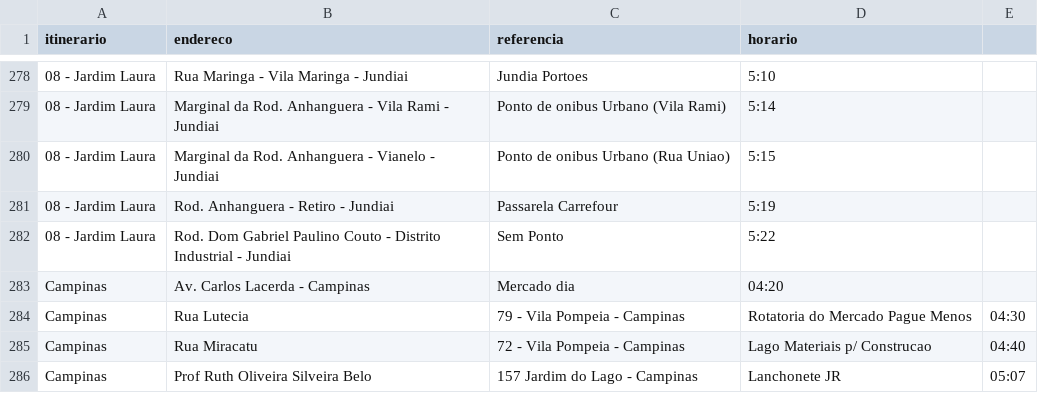
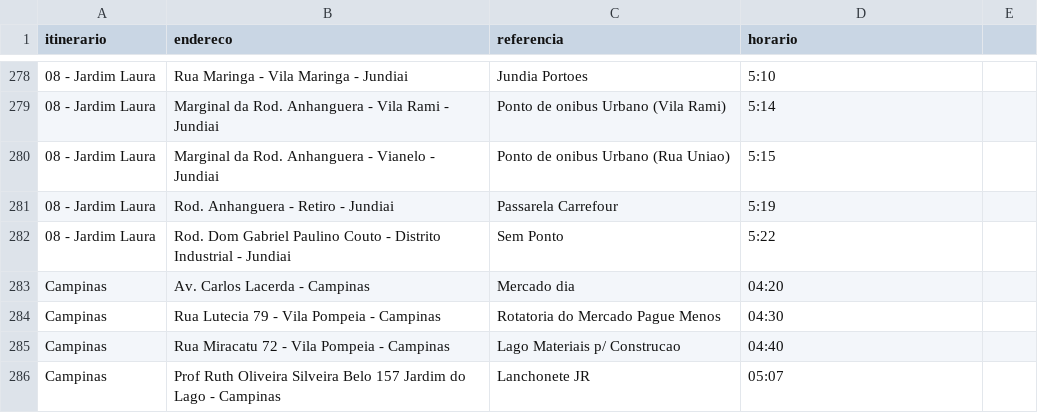
Before and after one commit to BruceSouzaMagalu/itinerarios_CD300_magalu, a CSV file: itinerariost4.csv, drawn as a sheet; only a part is shown, gaps mark what is left out.

Commit message:
v1

```diff
--- a/itinerariost4.csv
+++ b/itinerariost4.csv
@@ -283,4 +283,4 @@ itinerario,endereco,referencia,horario
 Campinas,Av. Carlos Lacerda - Campinas,Mercado dia,04:20
-Campinas,Rua Lutecia, 79 - Vila Pompeia - Campinas,Rotatoria do Mercado Pague Menos,04:30
-Campinas,Rua Miracatu, 72 - Vila Pompeia - Campinas,Lago Materiais p/ Construcao,04:40
-Campinas,Prof Ruth Oliveira Silveira Belo, 157  Jardim do Lago - Campinas,Lanchonete JR,05:07
+Campinas,Rua Lutecia 79 - Vila Pompeia - Campinas,Rotatoria do Mercado Pague Menos,04:30
+Campinas,Rua Miracatu 72 - Vila Pompeia - Campinas,Lago Materiais p/ Construcao,04:40
+Campinas,Prof Ruth Oliveira Silveira Belo 157  Jardim do Lago - Campinas,Lanchonete JR,05:07
```
